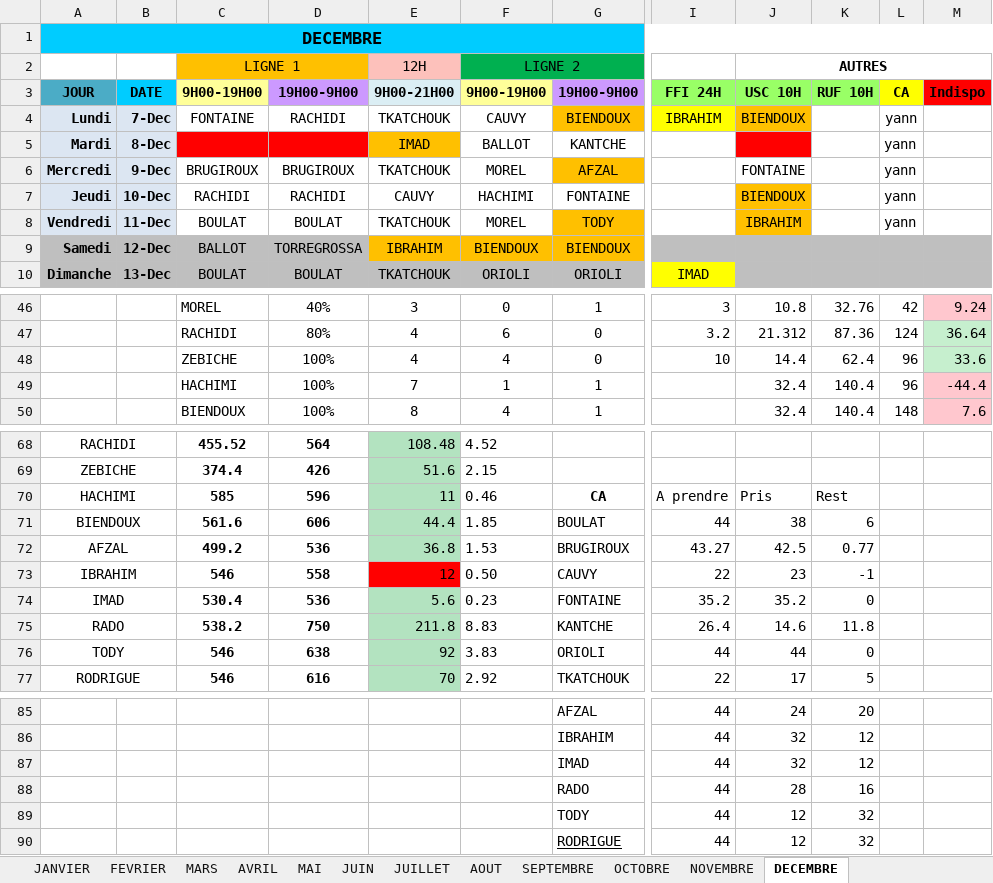
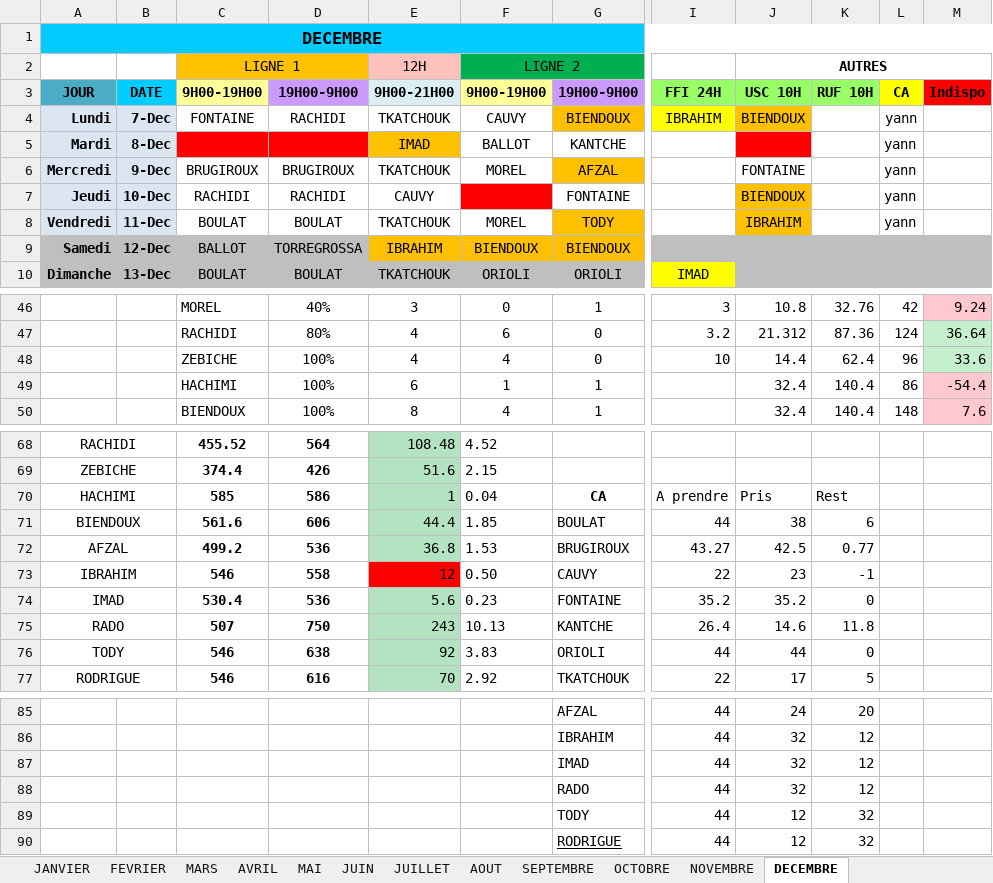
Before and after one commit to remytor-ux/planning-bsc-2026, an Excel workbook: data/BSC_Planning_2026V2.xlsx, sheet DECEMBRE, drawn as a sheet; only a part is shown, gaps mark what is left out; values as stored, in another font and other column widths than the file's, no borders; the diff names each change by its address in the sheet, - before the commit and + after, or states it on an @@ line.

Commit message:
Sync planning depuis OneDrive

```diff
--- a/data/BSC_Planning_2026V2.xlsx (sheet DECEMBRE)
+++ b/data/BSC_Planning_2026V2.xlsx (sheet DECEMBRE)
-F7 (9H00-19H00): HACHIMI
+F7 (9H00-19H00): (empty)
-F7 fill: none
+F7 fill: #FF0000
-E49 (9H00-21H00): 7
+E49 (9H00-21H00): 6
-L49 (CA): 96
+L49 (CA): 86
-M49 (Indispo): -44.4
+M49 (Indispo): -54.4
-D70 (19H00-9H00): 596
+D70 (19H00-9H00): 586
-E70 (9H00-21H00): 11
+E70 (9H00-21H00): 1
-F70 (9H00-19H00): 0.46
+F70 (9H00-19H00): 0.04
-C75 (9H00-19H00): 538.2
+C75 (9H00-19H00): 507
-E75 (9H00-21H00): 211.8
+E75 (9H00-21H00): 243
-F75 (9H00-19H00): 8.83
+F75 (9H00-19H00): 10.13
-J88 (USC 10H): 28
+J88 (USC 10H): 32
-K88 (RUF 10H): 16
+K88 (RUF 10H): 12
```
Also changed, not shown: sheet OCTOBRE, sheet NOVEMBRE.
